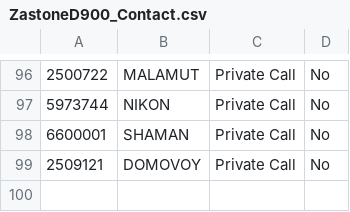
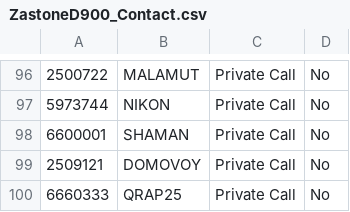
Before and after one commit to krot4u/Public_scripts, a CSV file: Devices_Contact_List/ZastoneD900_Contact.csv, drawn as a sheet; only a part is shown, gaps mark what is left out.

```diff
--- a/Devices_Contact_List/ZastoneD900_Contact.csv
+++ b/Devices_Contact_List/ZastoneD900_Contact.csv
@@ -99 +99,2 @@
 "2509121","DOMOVOY","Private Call","No","","","","",""
+"6660333","QRAP25","Private Call","No","","","","",""
```
Also changed, not shown: Devices_Contact_List/AnyTone_Contacts.csv, Devices_Contact_List/Retevis_Contact.csv, 2 other files.
